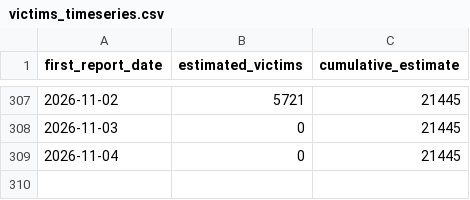
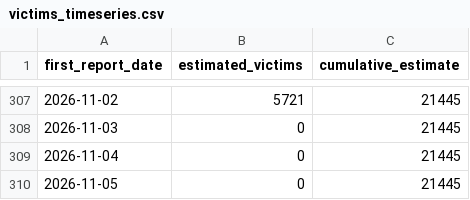
Before and after one commit to tioantawibawa/mbg-monitor, a CSV file: data/victims_timeseries.csv, drawn as a sheet; only a part is shown, gaps mark what is left out; the diff names each change by its address in the sheet, - before the commit and + after, or states it on an @@ line.

```diff
--- a/data/victims_timeseries.csv
+++ b/data/victims_timeseries.csv
+row 310: 2026-11-05 | 0 | 21445
```
Also changed, not shown: 4 other files.
